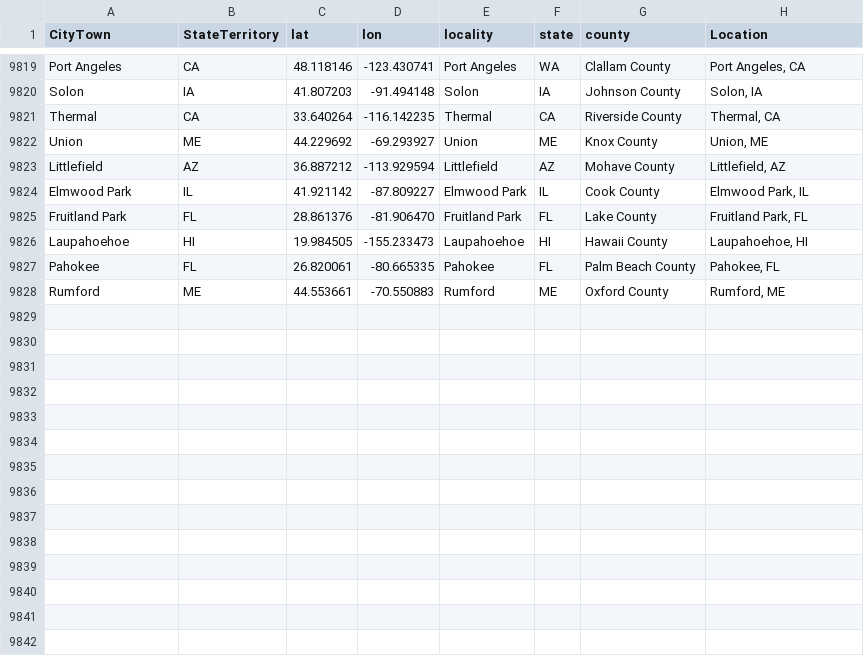
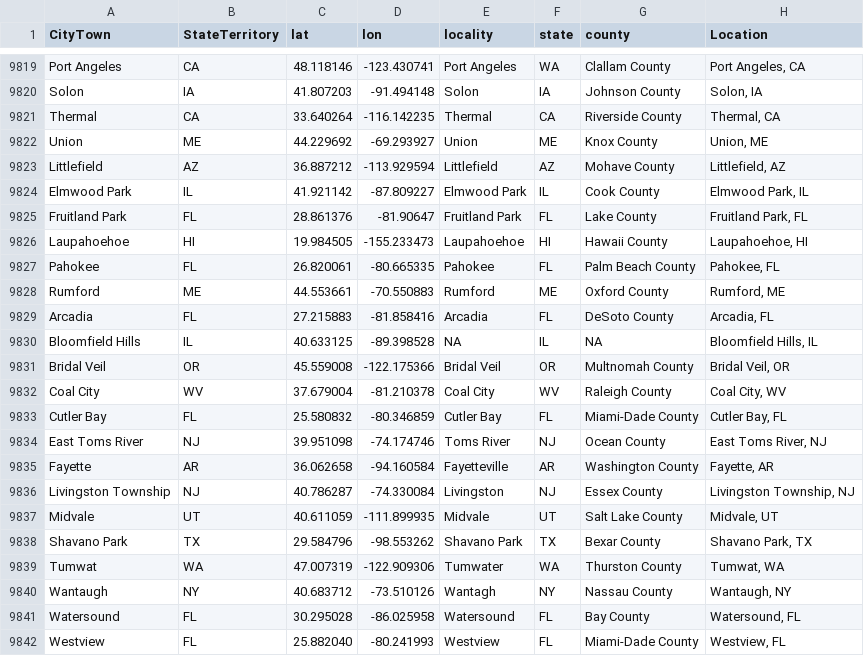
Before and after one commit to nonviolent-action-lab/crowd-counting-consortium, a CSV file: data_compilation/location_lookup.csv, drawn as a sheet; only a part is shown, gaps mark what is left out.

Commit message:
Weekly data update

```diff
--- a/data_compilation/location_lookup.csv
+++ b/data_compilation/location_lookup.csv
@@ -9824,3 +9824,3 @@
 "Elmwood Park","IL","41.921142","-87.809227","Elmwood Park","IL","Cook County","Elmwood Park, IL"
-"Fruitland Park","FL","28.861376","-81.906470","Fruitland Park","FL","Lake County","Fruitland Park, FL"
+"Fruitland Park","FL","28.861376","-81.90647","Fruitland Park","FL","Lake County","Fruitland Park, FL"
 "Laupahoehoe","HI","19.984505","-155.233473","Laupahoehoe","HI","Hawaii County","Laupahoehoe, HI"
@@ -9828 +9828,15 @@
 "Rumford","ME","44.553661","-70.550883","Rumford","ME","Oxford County","Rumford, ME"
+"Arcadia","FL","27.215883","-81.858416","Arcadia","FL","DeSoto County","Arcadia, FL"
+"Bloomfield Hills","IL","40.633125","-89.398528",NA,"IL",NA,"Bloomfield Hills, IL"
+"Bridal Veil","OR","45.559008","-122.175366","Bridal Veil","OR","Multnomah County","Bridal Veil, OR"
+"Coal City","WV","37.679004","-81.210378","Coal City","WV","Raleigh County","Coal City, WV"
+"Cutler Bay","FL","25.580832","-80.346859","Cutler Bay","FL","Miami-Dade County","Cutler Bay, FL"
+"East Toms River","NJ","39.951098","-74.174746","Toms River","NJ","Ocean County","East Toms River, NJ"
+"Fayette","AR","36.062658","-94.160584","Fayetteville","AR","Washington County","Fayette, AR"
+"Livingston Township","NJ","40.786287","-74.330084","Livingston","NJ","Essex County","Livingston Township, NJ"
+"Midvale","UT","40.611059","-111.899935","Midvale","UT","Salt Lake County","Midvale, UT"
+"Shavano Park","TX","29.584796","-98.553262","Shavano Park","TX","Bexar County","Shavano Park, TX"
+"Tumwat","WA","47.007319","-122.909306","Tumwater","WA","Thurston County","Tumwat, WA"
+"Wantaugh","NY","40.683712","-73.510126","Wantagh","NY","Nassau County","Wantaugh, NY"
+"Watersound","FL","30.295028","-86.025958","Watersound","FL","Bay County","Watersound, FL"
+"Westview","FL","25.882040","-80.241993","Westview","FL","Miami-Dade County","Westview, FL"
```
Also changed, not shown: 1 other file.
